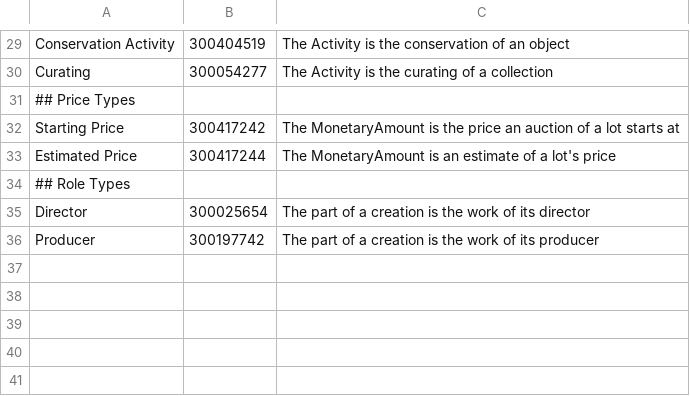
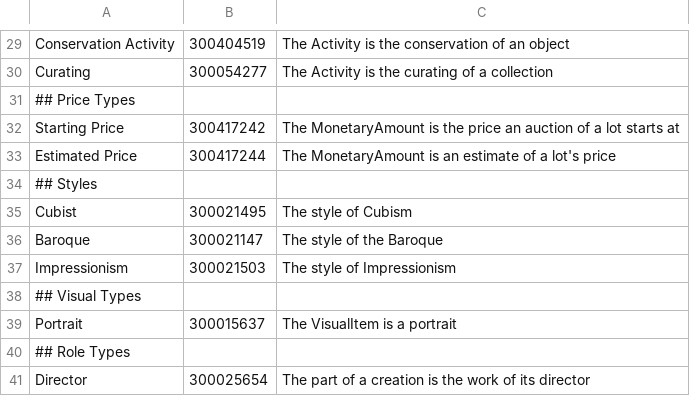
Before and after one commit to protocol-oberon/ouro, a TSV file: scripts/aat/examples.tsv, drawn as a sheet; only a part is shown, gaps mark what is left out; the shorter side is filled out with more unchanged rows.

Commit message:
fixtures: linked.art's visual examples written as Ouro

```diff
--- a/scripts/aat/examples.tsv
+++ b/scripts/aat/examples.tsv
@@ -33,2 +33,8 @@ Starting Price	300417242	The MonetaryAmount is the price an auction of a lot sta
 Estimated Price	300417244	The MonetaryAmount is an estimate of a lot's price
+## Styles
+Cubist	300021495	The style of Cubism
+Baroque	300021147	The style of the Baroque
+Impressionism	300021503	The style of Impressionism
+## Visual Types
+Portrait	300015637	The VisualItem is a portrait
 ## Role Types
```
Also changed, not shown: 17 other files.
